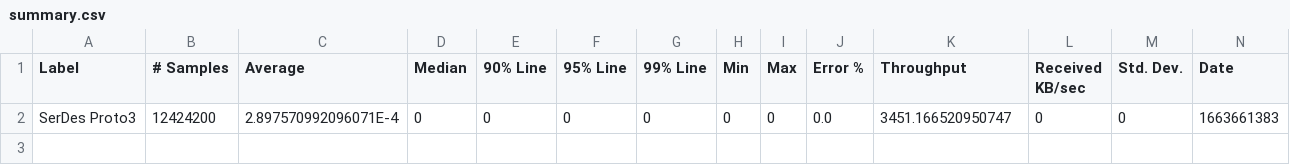
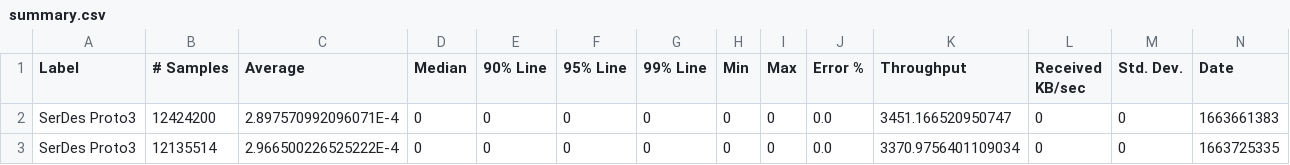
Before and after one commit to ballerina-platform/module-ballerina-serdes, a CSV file: load-tests/proto3_test/results/summary.csv, drawn as a sheet; only a part is shown; rows hold the shown columns only; the diff names each change by its address in the sheet, - before the commit and + after, or states it on an @@ line.

Commit message:
Update proto3_test test results on Wed Sep 21 02:23:04 UTC 2022

```diff
--- a/load-tests/proto3_test/results/summary.csv
+++ b/load-tests/proto3_test/results/summary.csv
+row 3: SerDes Proto3 | 12135514 | 2.966500226525222E-4 | 0 | 0 | 0 | 0 | 0 | 0 | 0.0 | 3370.9756401109034 | 0 | 0 | 1663725335
```
